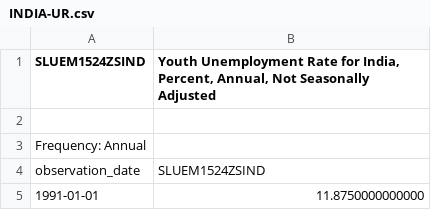
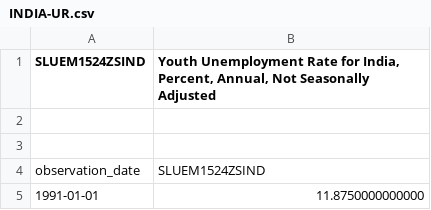
Before and after one commit to ShaliniMundra/Unemployment-Rate-Forecasting, a CSV file: INDIA-UR.csv, drawn as a sheet; only a part is shown.

Commit message:
INDIA-UR.csv

```diff
--- a/INDIA-UR.csv
+++ b/INDIA-UR.csv
@@ -2,3 +2,3 @@ SLUEM1524ZSIND,"Youth Unemployment Rate for India, Percent, Annual, Not Seasonal
 
-Frequency: Annual,
+
 observation_date,SLUEM1524ZSIND
```
